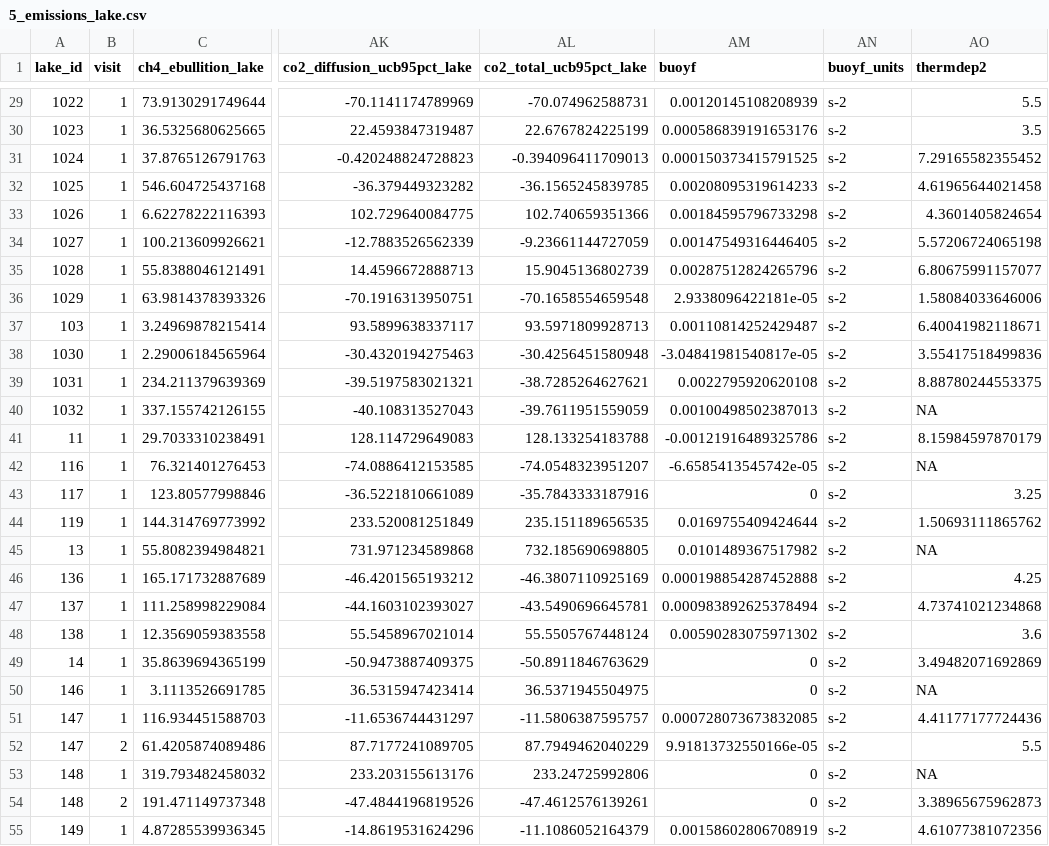
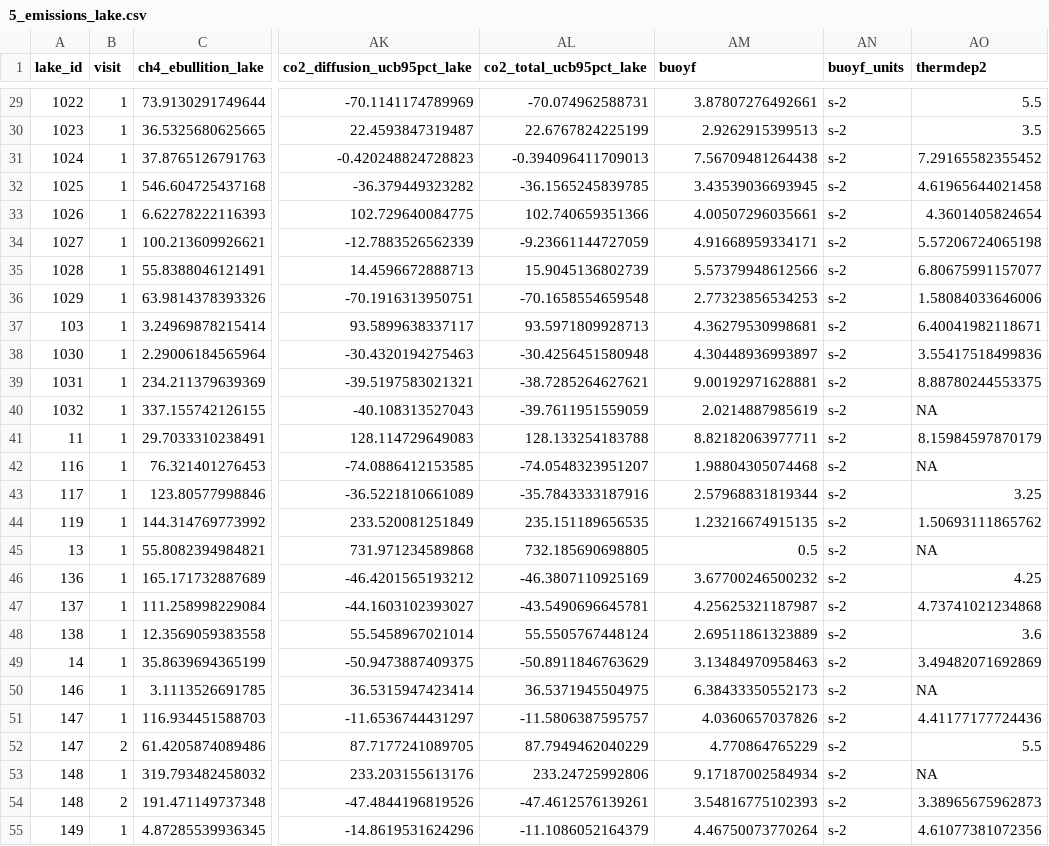
Before and after one commit to jbeaulie/surge, a CSV file: communications/manuscript/data_paper/5_emissions_lake.csv, drawn as a sheet; only a part is shown, gaps mark what is left out; the diff covers the shown part only; the diff names each change by its address in the sheet, - before the commit and + after, or states it on an @@ line.

```diff
--- a/communications/manuscript/data_paper/5_emissions_lake.csv
+++ b/communications/manuscript/data_paper/5_emissions_lake.csv
-AM29 (buoyf): 0.00120145108208939
+AM29 (buoyf): 3.87807276492661
-AM30 (buoyf): 0.000586839191653176
+AM30 (buoyf): 2.9262915399513
-AM31 (buoyf): 0.000150373415791525
+AM31 (buoyf): 7.56709481264438
-AM32 (buoyf): 0.00208095319614233
+AM32 (buoyf): 3.43539036693945
-AM33 (buoyf): 0.00184595796733298
+AM33 (buoyf): 4.00507296035661
-AM34 (buoyf): 0.00147549316446405
+AM34 (buoyf): 4.91668959334171
-AM35 (buoyf): 0.00287512824265796
+AM35 (buoyf): 5.57379948612566
-AM36 (buoyf): 2.9338096422181e-05
+AM36 (buoyf): 2.77323856534253
-AM37 (buoyf): 0.00110814252429487
+AM37 (buoyf): 4.36279530998681
-AM38 (buoyf): -3.04841981540817e-05
+AM38 (buoyf): 4.30448936993897
-AM39 (buoyf): 0.0022795920620108
+AM39 (buoyf): 9.00192971628881
-AM40 (buoyf): 0.00100498502387013
+AM40 (buoyf): 2.0214887985619
-AM41 (buoyf): -0.00121916489325786
+AM41 (buoyf): 8.82182063977711
-AM42 (buoyf): -6.6585413545742e-05
+AM42 (buoyf): 1.98804305074468
-AM43 (buoyf): 0
+AM43 (buoyf): 2.57968831819344
-AM44 (buoyf): 0.0169755409424644
+AM44 (buoyf): 1.23216674915135
-AM45 (buoyf): 0.0101489367517982
+AM45 (buoyf): 0.5
-AM46 (buoyf): 0.000198854287452888
+AM46 (buoyf): 3.67700246500232
-AM47 (buoyf): 0.000983892625378494
+AM47 (buoyf): 4.25625321187987
-AM48 (buoyf): 0.00590283075971302
+AM48 (buoyf): 2.69511861323889
-AM49 (buoyf): 0
+AM49 (buoyf): 3.13484970958463
-AM50 (buoyf): 0
+AM50 (buoyf): 6.38433350552173
-AM51 (buoyf): 0.000728073673832085
+AM51 (buoyf): 4.0360657037826
-AM52 (buoyf): 9.91813732550166e-05
+AM52 (buoyf): 4.770864765229
-AM53 (buoyf): 0
+AM53 (buoyf): 9.17187002584934
-AM54 (buoyf): 0
+AM54 (buoyf): 3.54816775102393
-AM55 (buoyf): 0.00158602806708919
+AM55 (buoyf): 4.46750073770264
```
Also changed, not shown: 126 edited cells elsewhere in this file, communications/manuscript/data_paper/8_lake_scale.csv, 3 other files.
